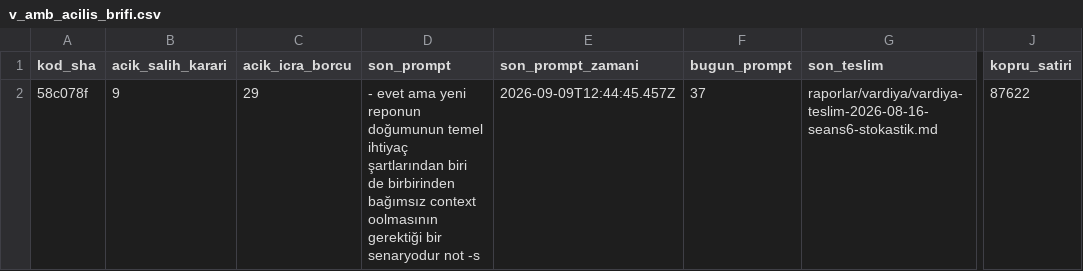
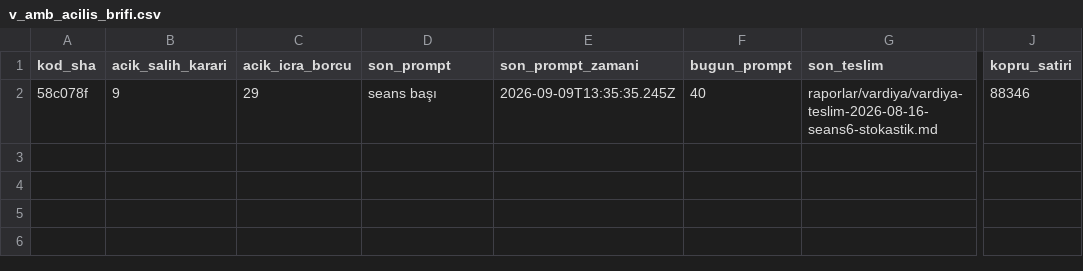
Before and after one commit to salihsahinin/sistem, a CSV file: veri/gorunum/v_amb_acilis_brifi.csv, drawn as a sheet; only a part is shown, gaps mark what is left out; the diff names each change by its address in the sheet, - before the commit and + after, or states it on an @@ line.

```diff
--- a/veri/gorunum/v_amb_acilis_brifi.csv
+++ b/veri/gorunum/v_amb_acilis_brifi.csv
-D2 (son_prompt): - evet ama yeni reponun doğumunun temel ihtiyaç şartlarından biri de birbirinden bağımsız context oolmasının gerektiği bir senaryodur not -s
+D2 (son_prompt): seans başı
-E2 (son_prompt_zamani): 2026-09-09T12:44:45.457Z
+E2 (son_prompt_zamani): 2026-09-09T13:35:35.245Z
-F2 (bugun_prompt): 37
+F2 (bugun_prompt): 40
-J2 (kopru_satiri): 87622
+J2 (kopru_satiri): 88346
```
Also changed, not shown: veri/gorunum/v_baglam_seyri.csv, veri/gorunum/v_hareket_gunluk.csv, 47 other files.
